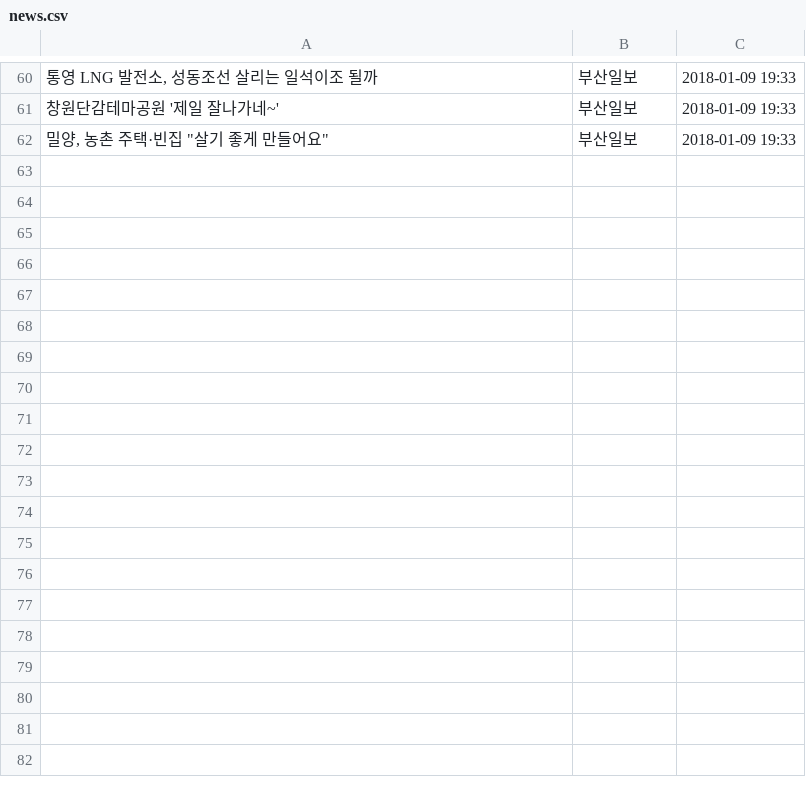
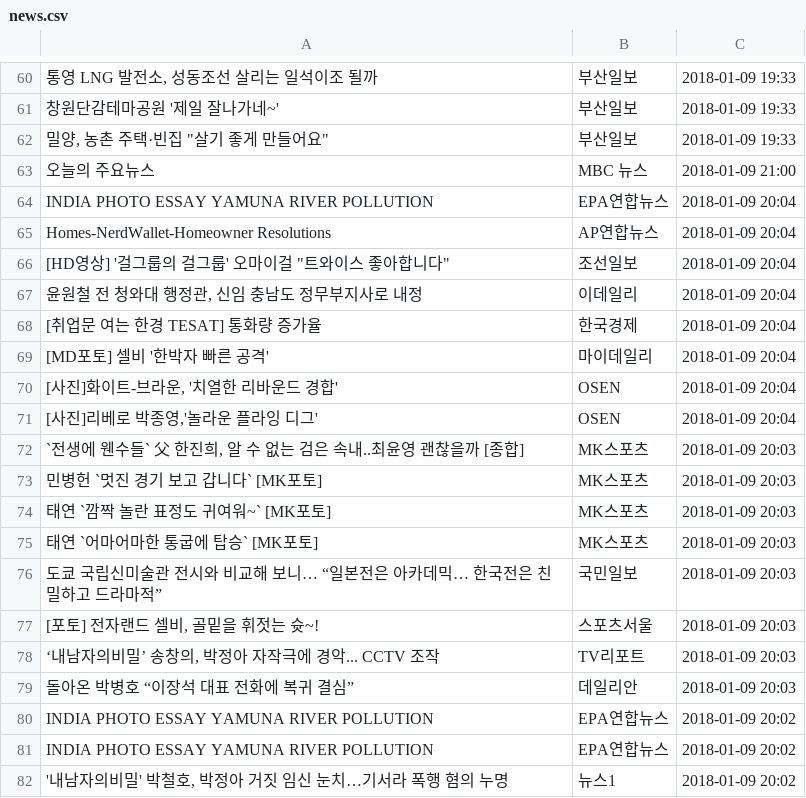
Before and after one commit to parkdh9018/SenierProject, a CSV file: Web_scraping/news.csv, drawn as a sheet; only a part is shown, gaps mark what is left out; the diff covers the shown part only; the diff names each change by its address in the sheet, - before the commit and + after, or states it on an @@ line.

```diff
--- a/Web_scraping/news.csv
+++ b/Web_scraping/news.csv
+row 63: 오늘의 주요뉴스 | MBC 뉴스 | 2018-01-09 21:00
+row 64: INDIA PHOTO ESSAY YAMUNA RIVER POLLUTION | EPA연합뉴스 | 2018-01-09 20:04
+row 65: Homes-NerdWallet-Homeowner Resolutions | AP연합뉴스 | 2018-01-09 20:04
+row 66: [HD영상] '걸그룹의 걸그룹' 오마이걸 "트와이스 좋아합니다" | 조선일보 | 2018-01-09 20:04
+row 67: 윤원철 전 청와대 행정관, 신임 충남도 정무부지사로 내정 | 이데일리 | 2018-01-09 20:04
+row 68: [취업문 여는 한경 TESAT] 통화량 증가율 | 한국경제 | 2018-01-09 20:04
+row 69: [MD포토] 셀비 '한박자 빠른 공격' | 마이데일리 | 2018-01-09 20:04
+row 70: [사진]화이트-브라운, '치열한 리바운드 경합' | OSEN | 2018-01-09 20:04
+row 71: [사진]리베로 박종영,'놀라운 플라잉 디그' | OSEN | 2018-01-09 20:04
+row 72: `전생에 웬수들` 父 한진희, 알 수 없는 검은 속내..최윤영 괜찮을까 [종합] | MK스포츠 | 2018-01-09 20:03
+row 73: 민병헌 `멋진 경기 보고 갑니다` [MK포토] | MK스포츠 | 2018-01-09 20:03
+row 74: 태연 `깜짝 놀란 표정도 귀여워~` [MK포토] | MK스포츠 | 2018-01-09 20:03
+row 75: 태연 `어마어마한 통굽에 탑승` [MK포토] | MK스포츠 | 2018-01-09 20:03
+row 76: 도쿄 국립신미술관 전시와 비교해 보니… “일본전은 아카데믹… 한국전은 친밀하고 드라마적” | 국민일보 | 2018-01-09 20:03
+row 77: [포토] 전자랜드 셀비, 골밑을 휘젓는 슛~! | 스포츠서울 | 2018-01-09 20:03
+row 78: ‘내남자의비밀’ 송창의, 박정아 자작극에 경악... CCTV 조작 | TV리포트 | 2018-01-09 20:03
+row 79: 돌아온 박병호 “이장석 대표 전화에 복귀 결심” | 데일리안 | 2018-01-09 20:03
+row 80: INDIA PHOTO ESSAY YAMUNA RIVER POLLUTION | EPA연합뉴스 | 2018-01-09 20:02
+row 81: INDIA PHOTO ESSAY YAMUNA RIVER POLLUTION | EPA연합뉴스 | 2018-01-09 20:02
+row 82: '내남자의비밀' 박철호, 박정아 거짓 임신 눈치…기서라 폭행 혐의 누명 | 뉴스1 | 2018-01-09 20:02
```
Also changed, not shown: 20 added rows elsewhere in this file, 1 other file.
